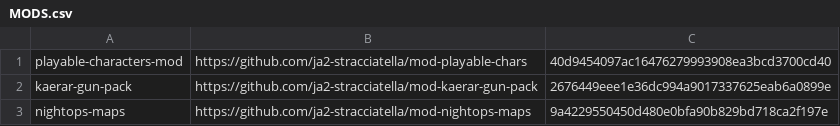
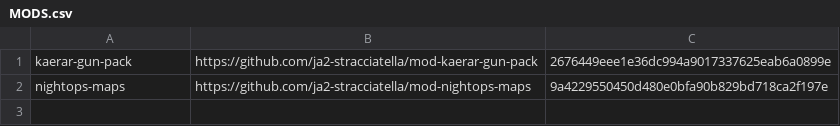
Before and after one commit to ja2-stracciatella/ja2-stracciatella-modpacks, a CSV file: MODS.csv, drawn as a sheet; the diff names each change by its address in the sheet, - before the commit and + after, or states it on an @@ line.

Commit message:
Remove Playable Char Mod from modpack

```diff
--- a/MODS.csv
+++ b/MODS.csv
-row 1: playable-characters-mod | https://github.com/ja2-stracciatella/mod-playable-chars | 40d9454097ac16476279993908ea3bcd3700cd40
```
